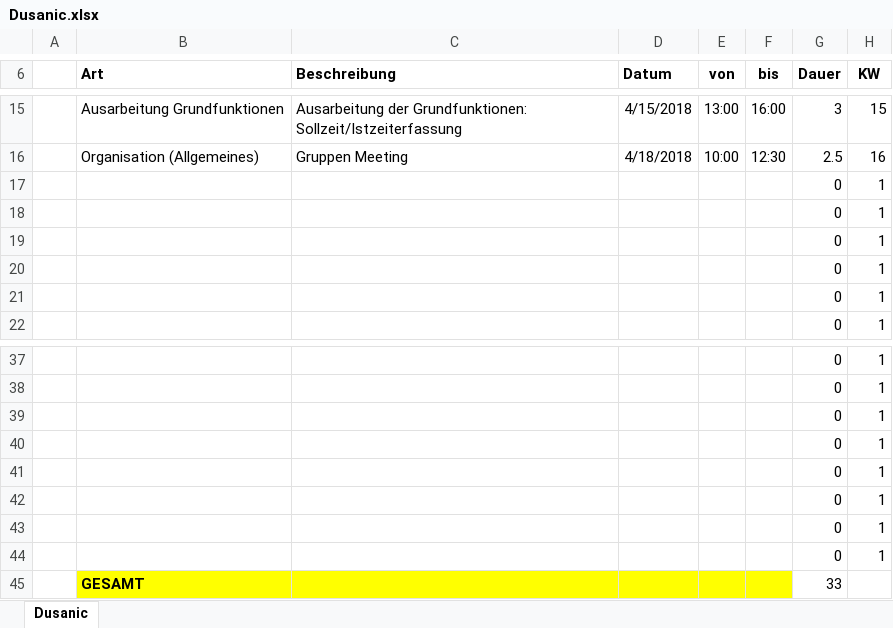
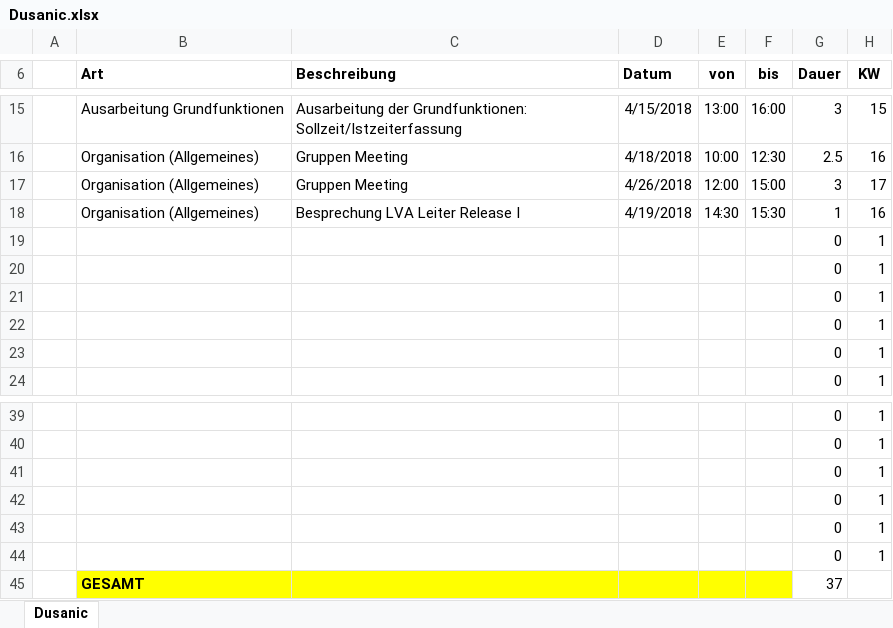
Before and after one commit to ateuchtmann/259035_SoftEngPR, an Excel workbook: Dokumente/Zeiterfassung/Dusanic.xlsx, sheet Dusanic, drawn as a sheet; only a part is shown, gaps mark what is left out; values as stored, in another font and other column widths than the file's, no borders; table styles not drawn; removed rows and columns are numbered as before the commit, all else as after; the diff names each change by its address in the sheet, - before the commit and + after, or states it on an @@ line.

```diff
--- a/Dokumente/Zeiterfassung/Dusanic.xlsx (sheet Dusanic)
+++ b/Dokumente/Zeiterfassung/Dusanic.xlsx (sheet Dusanic)
+row 17:  | Organisation (Allgemeines) | Gruppen Meeting | 4/26/2018 | 12:00 | 15:00 | 3 | 17
+row 18:  | Organisation (Allgemeines) | Besprechung LVA Leiter Release I | 4/19/2018 | 14:30 | 15:30 | 1 | 16
-row 43:  |  |  |  |  |  | 0 | 1
-row 44:  |  |  |  |  |  | 0 | 1
-G45 (Dauer): 33
+G45 (Dauer): 37
```
Also changed, not shown: Dokumente/Zeiterfassung/Aistleithner.xlsx, Dokumente/Zeiterfassung/Huber.xlsx, 2 other files.
